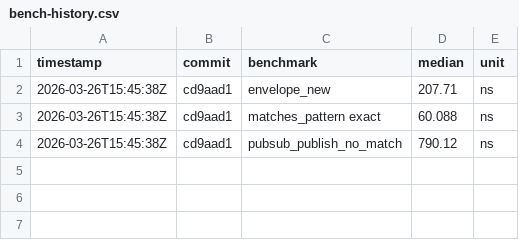
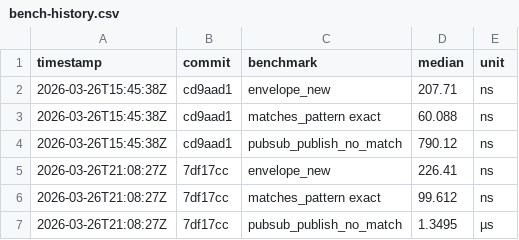
Before and after one commit to MacCracken/majra, a CSV file: bench-history.csv, drawn as a sheet.

```diff
--- a/bench-history.csv
+++ b/bench-history.csv
@@ -4 +4,4 @@ timestamp,commit,benchmark,median,unit
 2026-03-26T15:45:38Z,cd9aad1,pubsub_publish_no_match,790.12,ns
+2026-03-26T21:08:27Z,7df17cc,envelope_new,226.41,ns
+2026-03-26T21:08:27Z,7df17cc,matches_pattern exact,99.612,ns
+2026-03-26T21:08:27Z,7df17cc,pubsub_publish_no_match,1.3495,µs
```
Also changed, not shown: 15 other files.
